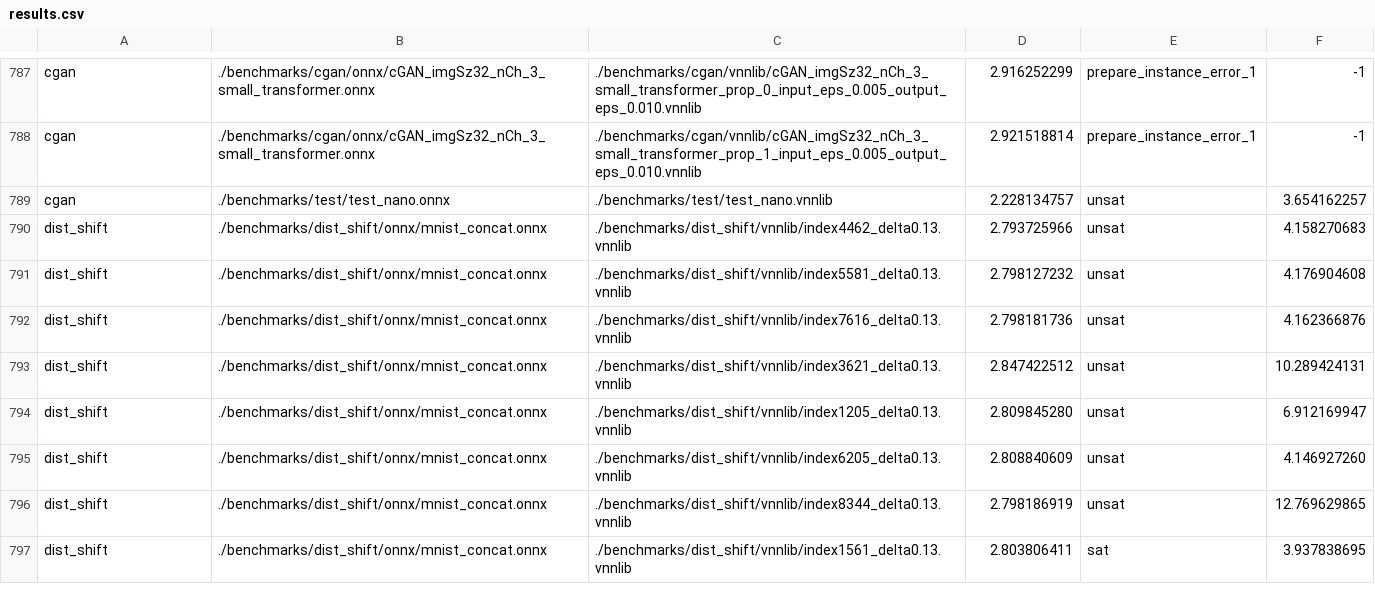
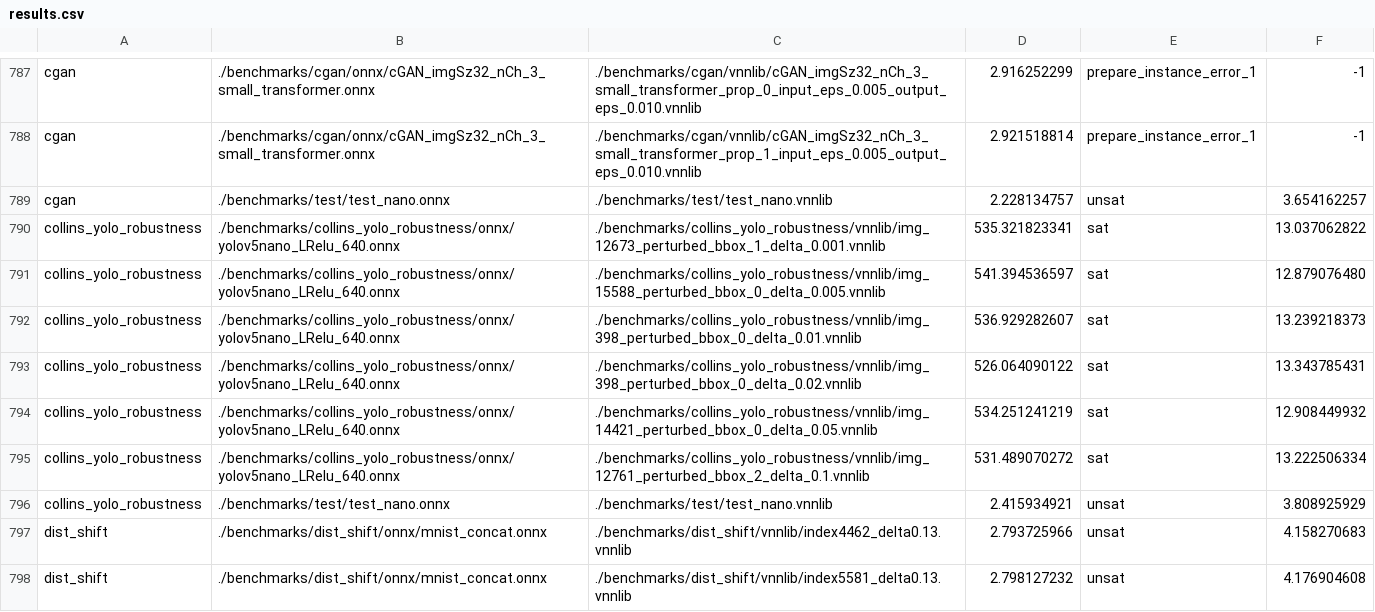
Before and after one commit to ChristopherBrix/vnncomp2023_results, a CSV file: pyrat/results.csv, drawn as a sheet; only a part is shown, gaps mark what is left out; the shorter side is filled out with more unchanged rows; the diff names each change by its address in the sheet, - before the commit and + after, or states it on an @@ line.

Commit message:
Added results for pyrat on 2023_collins_yolo_robustness

```diff
--- a/pyrat/results.csv
+++ b/pyrat/results.csv
+row 790: collins_yolo_robustness | ./benchmarks/collins_yolo_robustness/onnx/yolov5nano_LRelu_640.onnx | ./benchmarks/collins_yolo_robustness/vnnlib/img_12673_perturbed_bbox_1_delta_0.001.vnnlib | 535.321823341 | sat | 13.037062822
+row 791: collins_yolo_robustness | ./benchmarks/collins_yolo_robustness/onnx/yolov5nano_LRelu_640.onnx | ./benchmarks/collins_yolo_robustness/vnnlib/img_15588_perturbed_bbox_0_delta_0.005.vnnlib | 541.394536597 | sat | 12.879076480
+row 792: collins_yolo_robustness | ./benchmarks/collins_yolo_robustness/onnx/yolov5nano_LRelu_640.onnx | ./benchmarks/collins_yolo_robustness/vnnlib/img_398_perturbed_bbox_0_delta_0.01.vnnlib | 536.929282607 | sat | 13.239218373
+row 793: collins_yolo_robustness | ./benchmarks/collins_yolo_robustness/onnx/yolov5nano_LRelu_640.onnx | ./benchmarks/collins_yolo_robustness/vnnlib/img_398_perturbed_bbox_0_delta_0.02.vnnlib | 526.064090122 | sat | 13.343785431
+row 794: collins_yolo_robustness | ./benchmarks/collins_yolo_robustness/onnx/yolov5nano_LRelu_640.onnx | ./benchmarks/collins_yolo_robustness/vnnlib/img_14421_perturbed_bbox_0_delta_0.05.vnnlib | 534.251241219 | sat | 12.908449932
+row 795: collins_yolo_robustness | ./benchmarks/collins_yolo_robustness/onnx/yolov5nano_LRelu_640.onnx | ./benchmarks/collins_yolo_robustness/vnnlib/img_12761_perturbed_bbox_2_delta_0.1.vnnlib | 531.489070272 | sat | 13.222506334
+row 796: collins_yolo_robustness | ./benchmarks/test/test_nano.onnx | ./benchmarks/test/test_nano.vnnlib | 2.415934921 | unsat | 3.808925929
```
Also changed, not shown: 8 other files.
